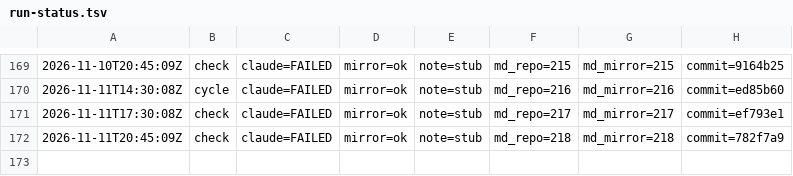
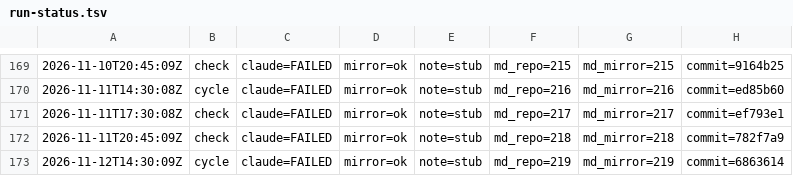
Before and after one commit to dovidlfeldman/awesome-systematic-trading, a TSV file: automation/run-status.tsv, drawn as a sheet; only a part is shown, gaps mark what is left out; the diff names each change by its address in the sheet, - before the commit and + after, or states it on an @@ line.

Commit message:
Run status: cycle claude=FAILED mirror=ok note=stub (219/219 md)

```diff
--- a/automation/run-status.tsv
+++ b/automation/run-status.tsv
+row 173: 2026-11-12T14:30:09Z | cycle | claude=FAILED | mirror=ok | note=stub | md_repo=219 | md_mirror=219 | commit=6863614
```
